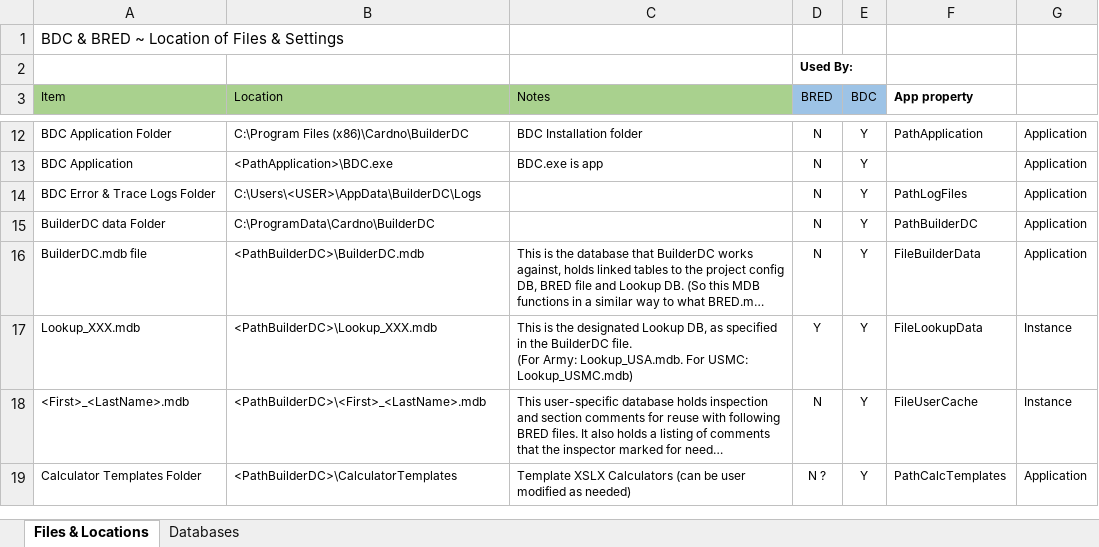
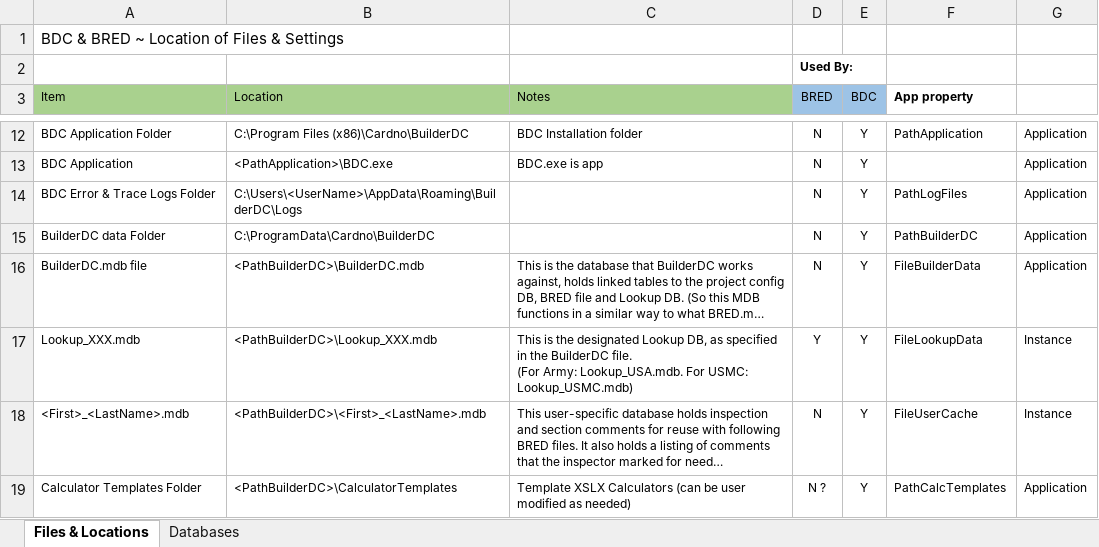
Before and after one commit to RichardHaggard/BDC, an Excel workbook: BDC_V1/Documents/BDC_Locations of Files,Settings&DBsUsed.xlsx, sheet Files & Locations, drawn as a sheet; only a part is shown, gaps mark what is left out; long unchanged cells end in …; values as stored, in another font and other column widths than the file's, no borders; the diff names each change by its address in the sheet, - before the commit and + after, or states it on an @@ line.

Commit message:
Update BDC_Locations of Files,Settings&DBsUsed.xlsx

```diff
--- a/BDC_V1/Documents/BDC_Locations of Files,Settings&DBsUsed.xlsx (sheet Files & Locations)
+++ b/BDC_V1/Documents/BDC_Locations of Files,Settings&DBsUsed.xlsx (sheet Files & Locations)
-B14 (Location): C:\Users\<USER>\AppData\BuilderDC\Logs
+B14 (Location): C:\Users\<UserName>\AppData\Roaming\BuilderDC\Logs
```
